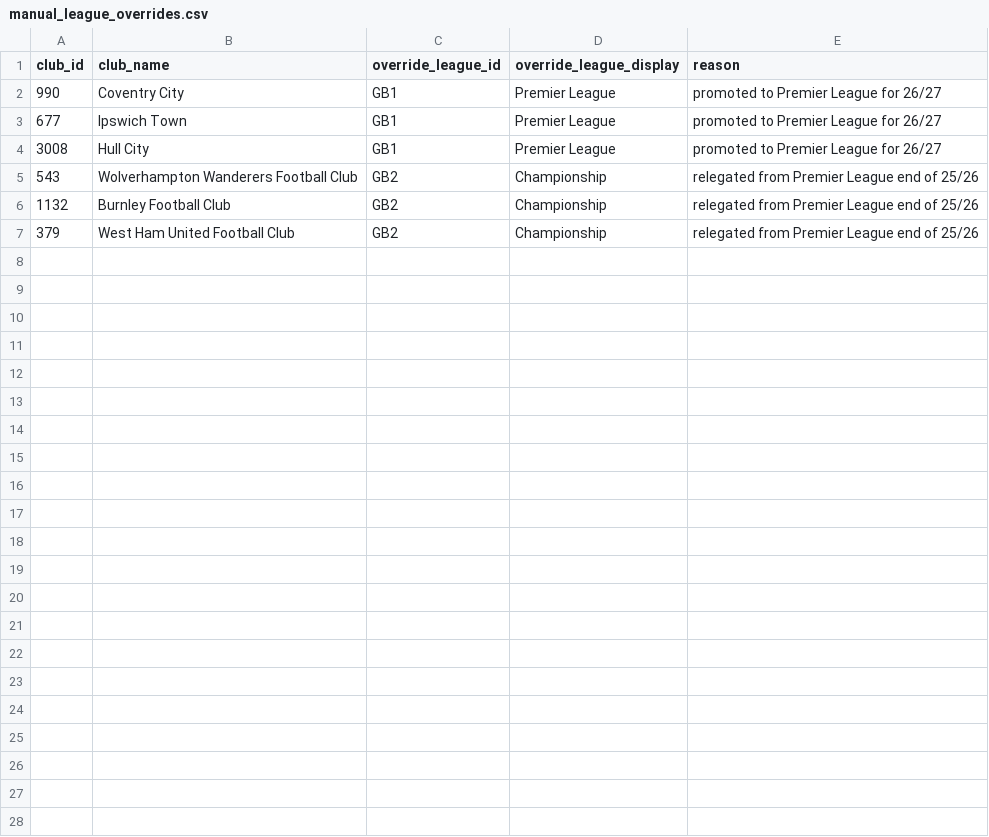
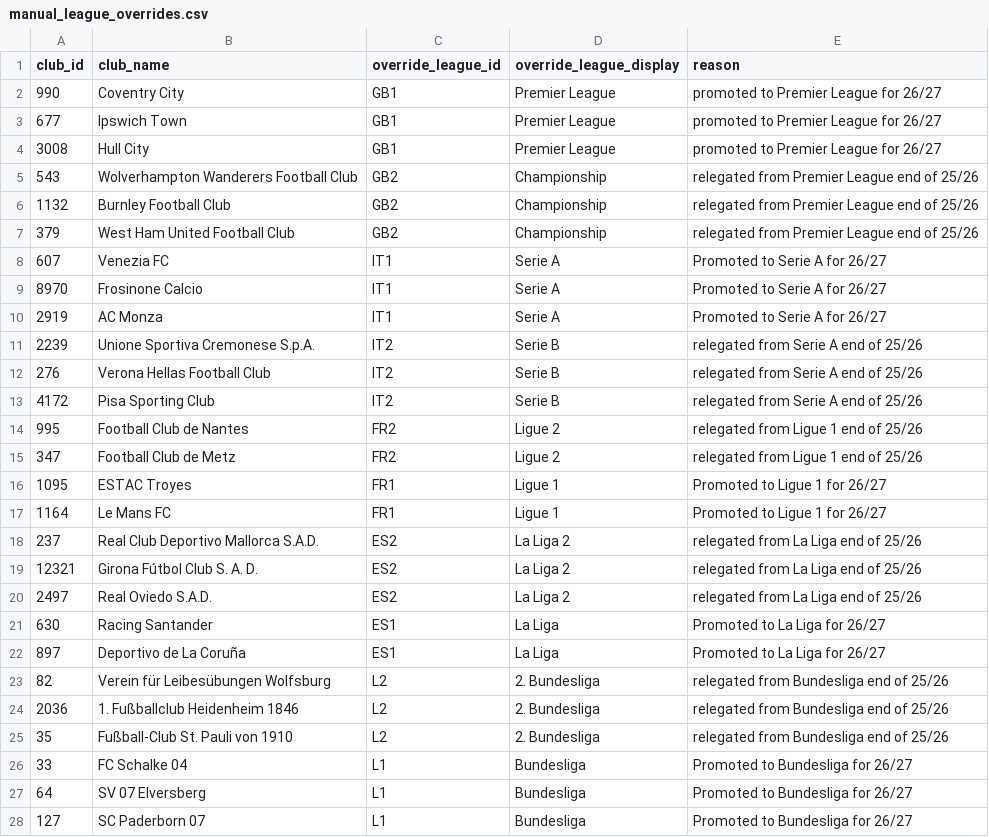
Before and after one commit to ryanrvd/brokerage-engine, a CSV file: data/manual_league_overrides.csv, drawn as a sheet; the diff names each change by its address in the sheet, - before the commit and + after, or states it on an @@ line.

```diff
--- a/data/manual_league_overrides.csv
+++ b/data/manual_league_overrides.csv
+row 8: 607 | Venezia FC | IT1 | Serie A | Promoted to Serie A for 26/27
+row 9: 8970 | Frosinone Calcio | IT1 | Serie A | Promoted to Serie A for 26/27
+row 10: 2919 | AC Monza | IT1 | Serie A | Promoted to Serie A for 26/27
+row 11: 2239 | Unione Sportiva Cremonese S.p.A. | IT2 | Serie B | relegated from Serie A end of 25/26
+row 12: 276 | Verona Hellas Football Club | IT2 | Serie B | relegated from Serie A end of 25/26
+row 13: 4172 | Pisa Sporting Club | IT2 | Serie B | relegated from Serie A end of 25/26
+row 14: 995 | Football Club de Nantes | FR2 | Ligue 2 | relegated from Ligue 1 end of 25/26
+row 15: 347 | Football Club de Metz | FR2 | Ligue 2 | relegated from Ligue 1 end of 25/26
+row 16: 1095 | ESTAC Troyes | FR1 | Ligue 1 | Promoted to Ligue 1 for 26/27
+row 17: 1164 | Le Mans FC | FR1 | Ligue 1 | Promoted to Ligue 1 for 26/27
+row 18: 237 | Real Club Deportivo Mallorca S.A.D. | ES2 | La Liga 2 | relegated from La Liga end of 25/26
+row 19: 12321 | Girona Fútbol Club S. A. D. | ES2 | La Liga 2 | relegated from La Liga end of 25/26
+row 20: 2497 | Real Oviedo S.A.D. | ES2 | La Liga 2 | relegated from La Liga end of 25/26
+row 21: 630 | Racing Santander | ES1 | La Liga | Promoted to La Liga for 26/27
+row 22: 897 | Deportivo de La Coruña | ES1 | La Liga | Promoted to La Liga for 26/27
+row 23: 82 | Verein für Leibesübungen Wolfsburg | L2 | 2. Bundesliga | relegated from Bundesliga end of 25/26
+row 24: 2036 | 1. Fußballclub Heidenheim 1846 | L2 | 2. Bundesliga | relegated from Bundesliga end of 25/26
+row 25: 35 | Fußball-Club St. Pauli von 1910 | L2 | 2. Bundesliga | relegated from Bundesliga end of 25/26
+row 26: 33 | FC Schalke 04 | L1 | Bundesliga | Promoted to Bundesliga for 26/27
+row 27: 64 | SV 07 Elversberg | L1 | Bundesliga | Promoted to Bundesliga for 26/27
+row 28: 127 | SC Paderborn 07 | L1 | Bundesliga | Promoted to Bundesliga for 26/27
```
Also changed, not shown: 12 other files.
